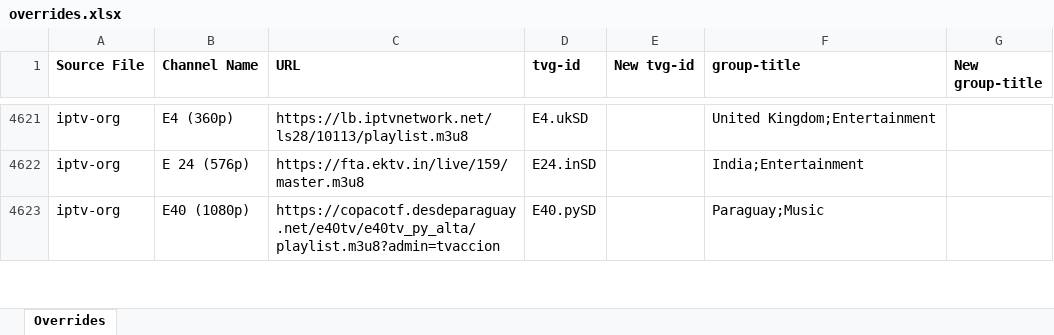
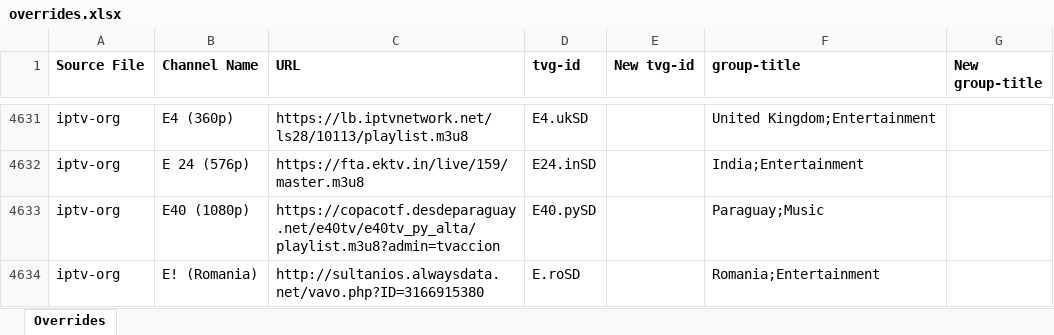
Before and after one commit to karya-media/tv, an Excel workbook: data/overrides.xlsx, sheet Overrides, drawn as a sheet; only a part is shown, gaps mark what is left out; values as stored, in another font and other column widths than the file's, no borders; the diff covers the shown part only; the diff names each change by its address in the sheet, - before the commit and + after, or states it on an @@ line.

```diff
--- a/data/overrides.xlsx (sheet Overrides)
+++ b/data/overrides.xlsx (sheet Overrides)
+row 4634: iptv-org | E! (Romania) | http://sultanios.alwaysdata.net/vavo.php?ID=3166915380 | E.roSD |  | Romania;Entertainment
```
Also changed, not shown: 44 added rows, 10 removed rows and 54 edited cells elsewhere in this sheet, 6 other files.
